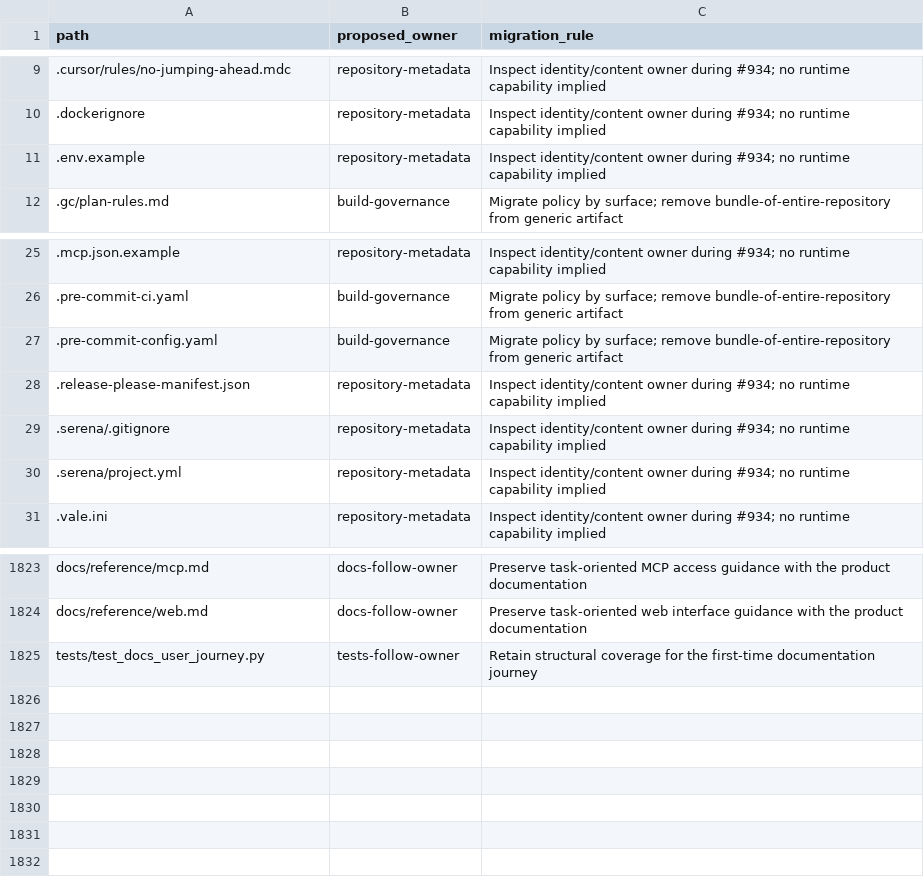
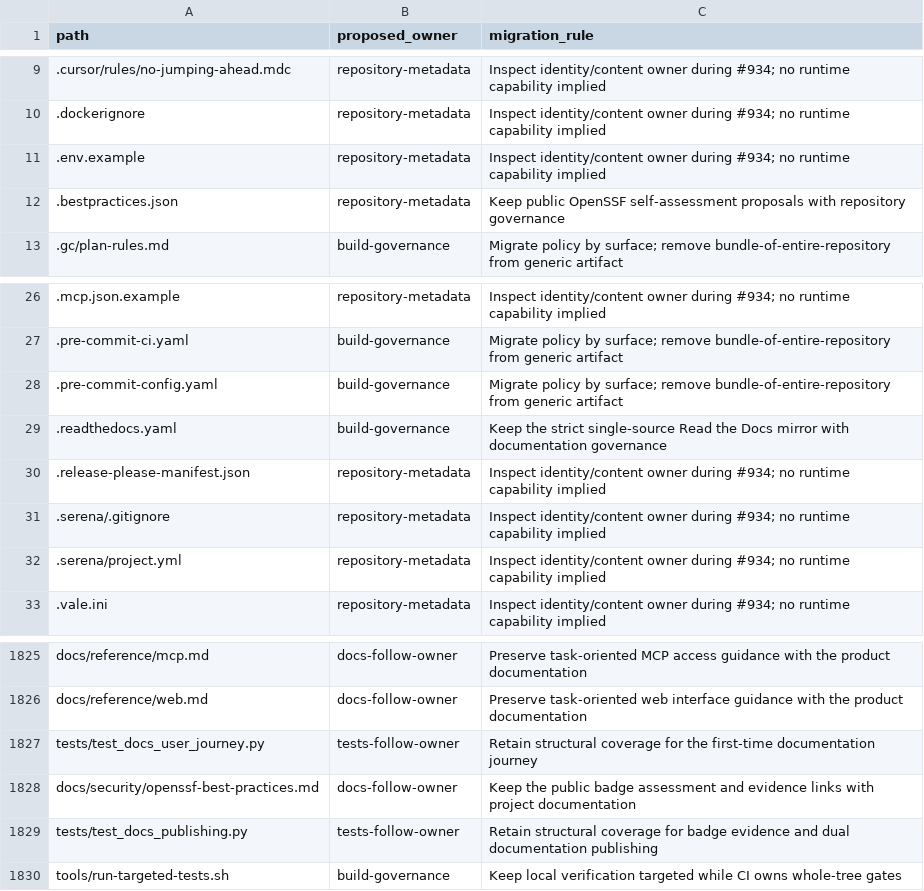
Before and after one commit to Brad-Edwards/aptl, a TSV file: docs/reviews/962-lilrae-readiness/tracked-file-inventory.tsv, drawn as a sheet; only a part is shown, gaps mark what is left out; the diff names each change by its address in the sheet, - before the commit and + after, or states it on an @@ line.

Commit message:
docs: prepare badge and dual docs publishing

```diff
--- a/docs/reviews/962-lilrae-readiness/tracked-file-inventory.tsv
+++ b/docs/reviews/962-lilrae-readiness/tracked-file-inventory.tsv
+row 12: .bestpractices.json | repository-metadata | Keep public OpenSSF self-assessment proposals with repository governance
+row 29: .readthedocs.yaml | build-governance | Keep the strict single-source Read the Docs mirror with documentation governance
+row 1828: docs/security/openssf-best-practices.md | docs-follow-owner | Keep the public badge assessment and evidence links with project documentation
+row 1829: tests/test_docs_publishing.py | tests-follow-owner | Retain structural coverage for badge evidence and dual documentation publishing
+row 1830: tools/run-targeted-tests.sh | build-governance | Keep local verification targeted while CI owns whole-tree gates
```
Also changed, not shown: 19 other files.
